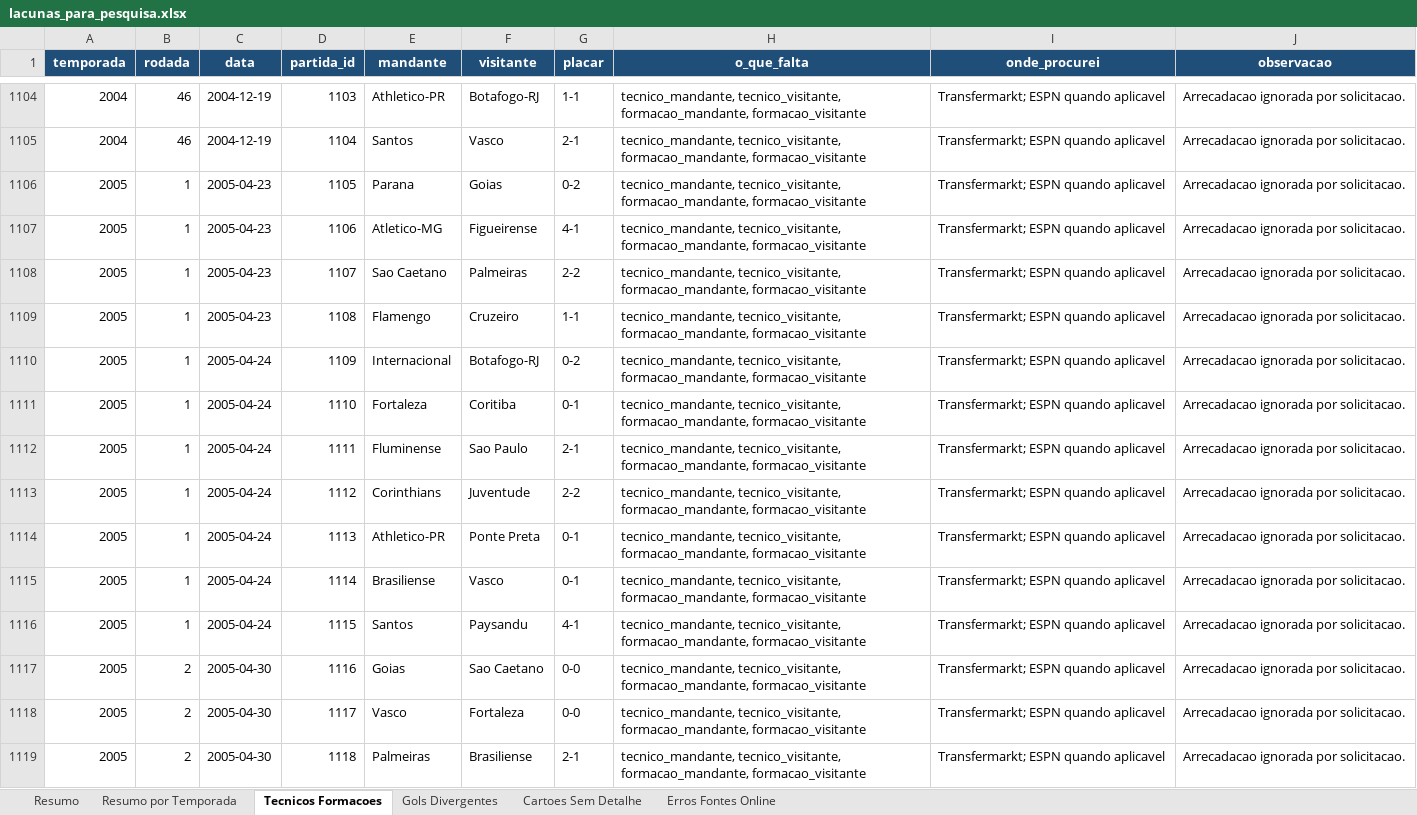
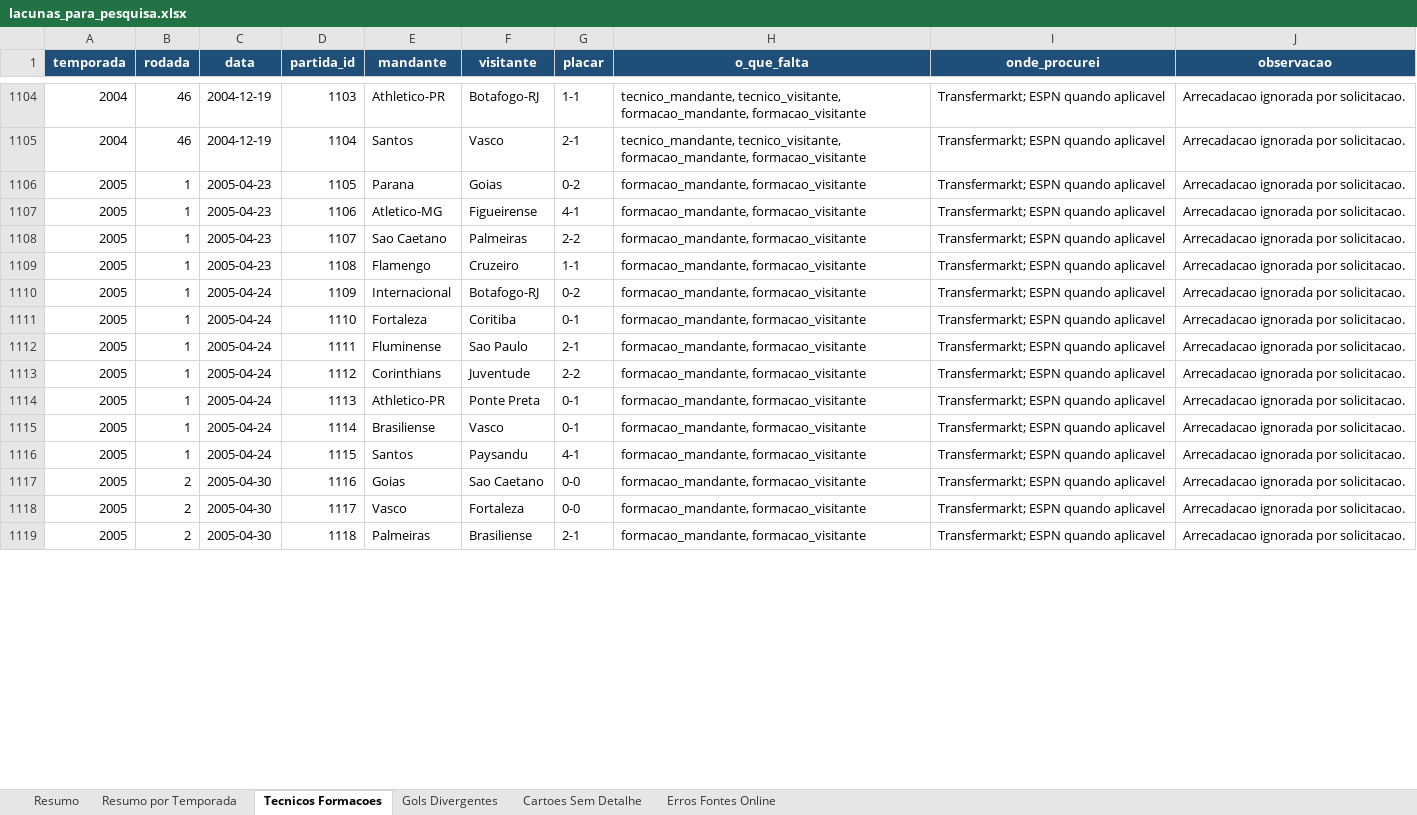
Before and after one commit to guicorrea93/clube_analitico, an Excel workbook: docs/lacunas_para_pesquisa.xlsx, sheet Tecnicos Formacoes, drawn as a sheet; only a part is shown, gaps mark what is left out; values as stored, in another font and other column widths than the file's, no borders; the diff covers the shown part only; the diff names each change by its address in the sheet, - before the commit and + after, or states it on an @@ line.

Commit message:
Preenche tecnicos de 2005

```diff
--- a/docs/lacunas_para_pesquisa.xlsx (sheet Tecnicos Formacoes)
+++ b/docs/lacunas_para_pesquisa.xlsx (sheet Tecnicos Formacoes)
-H1106:H1119 (o_que_falta): tecnico_mandante, tecnico_visitante, formacao_mandante, formacao_visitante
+H1106:H1119 (o_que_falta): formacao_mandante, formacao_visitante
```
Also changed, not shown: 448 edited cells elsewhere in this sheet, 8 other files.
